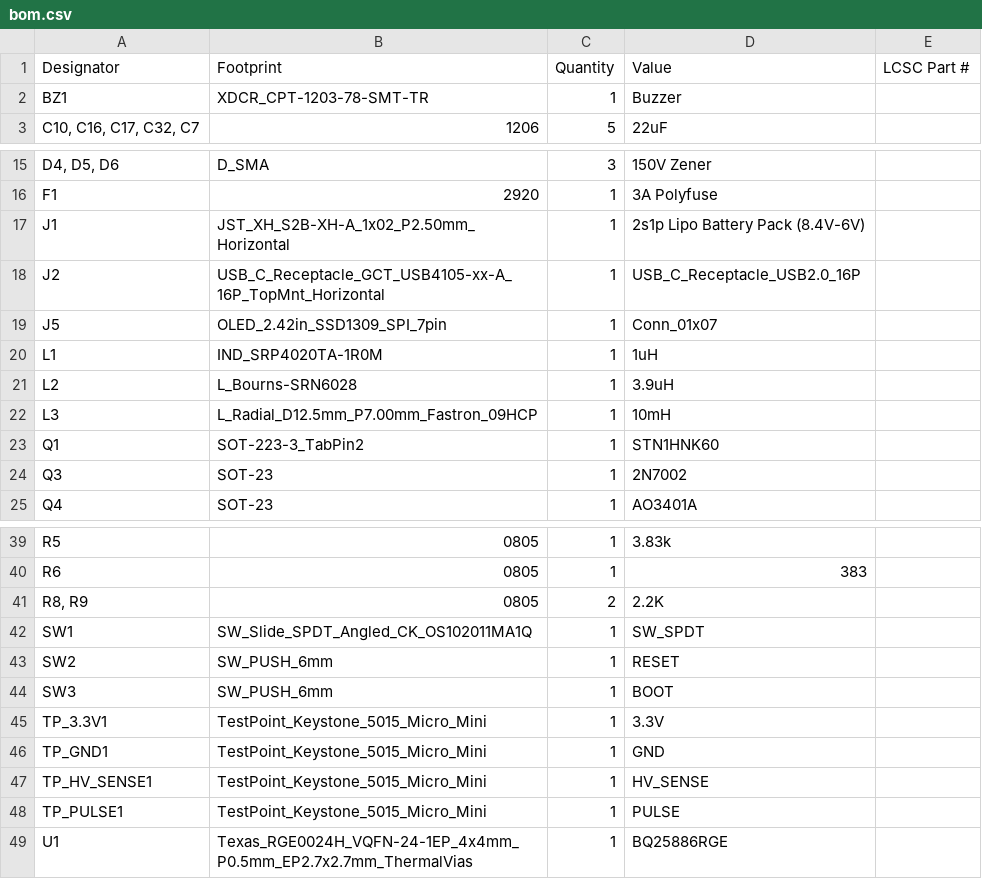
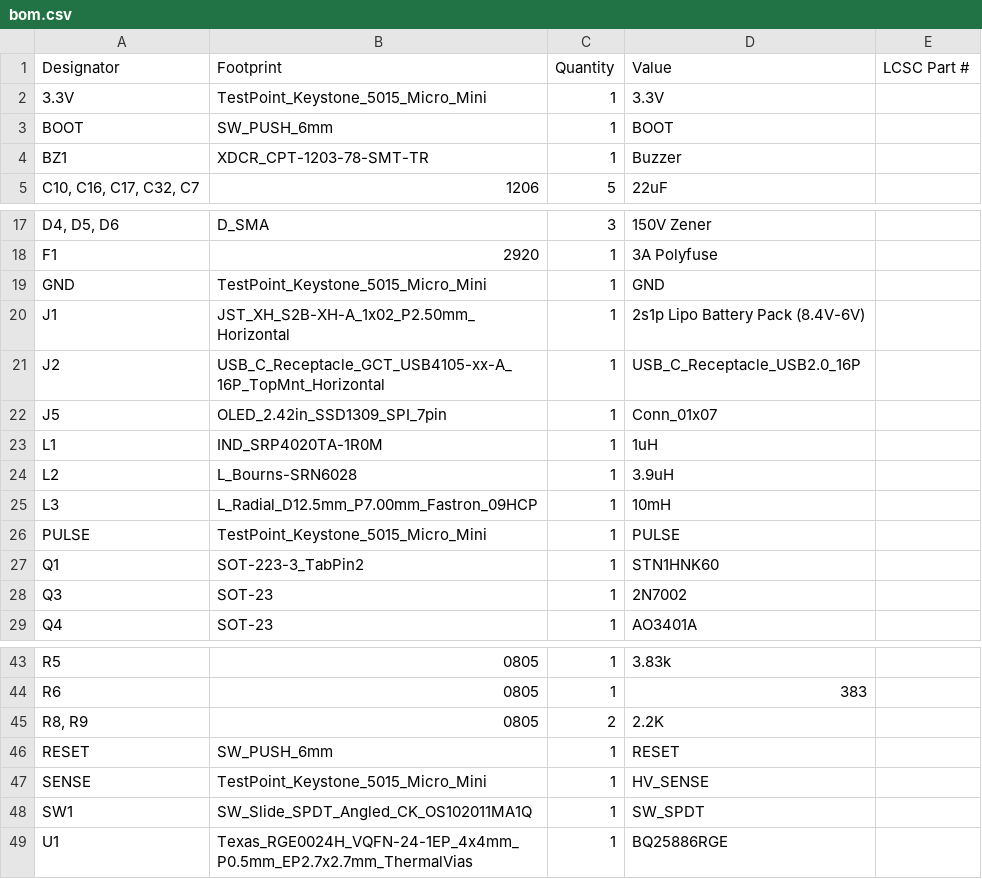
Before and after one commit to AronASzucs/Avalanche32, a CSV file: production/bom.csv, drawn as a sheet; only a part is shown, gaps mark what is left out; removed rows and columns are numbered as before the commit, all else as after; the diff names each change by its address in the sheet, - before the commit and + after, or states it on an @@ line.

```diff
--- a/production/bom.csv
+++ b/production/bom.csv
+row 2: 3.3V | TestPoint_Keystone_5015_Micro_Mini | 1 | 3.3V
+row 3: BOOT | SW_PUSH_6mm | 1 | BOOT
+row 19: GND | TestPoint_Keystone_5015_Micro_Mini | 1 | GND
+row 26: PULSE | TestPoint_Keystone_5015_Micro_Mini | 1 | PULSE
+row 46: RESET | SW_PUSH_6mm | 1 | RESET
+row 47: SENSE | TestPoint_Keystone_5015_Micro_Mini | 1 | HV_SENSE
-row 43: SW2 | SW_PUSH_6mm | 1 | RESET
-row 44: SW3 | SW_PUSH_6mm | 1 | BOOT
-row 45: TP_3.3V1 | TestPoint_Keystone_5015_Micro_Mini | 1 | 3.3V
-row 46: TP_GND1 | TestPoint_Keystone_5015_Micro_Mini | 1 | GND
-row 47: TP_HV_SENSE1 | TestPoint_Keystone_5015_Micro_Mini | 1 | HV_SENSE
-row 48: TP_PULSE1 | TestPoint_Keystone_5015_Micro_Mini | 1 | PULSE
```
Also changed, not shown: production/designators.csv, production/positions.csv, 4 other files.
